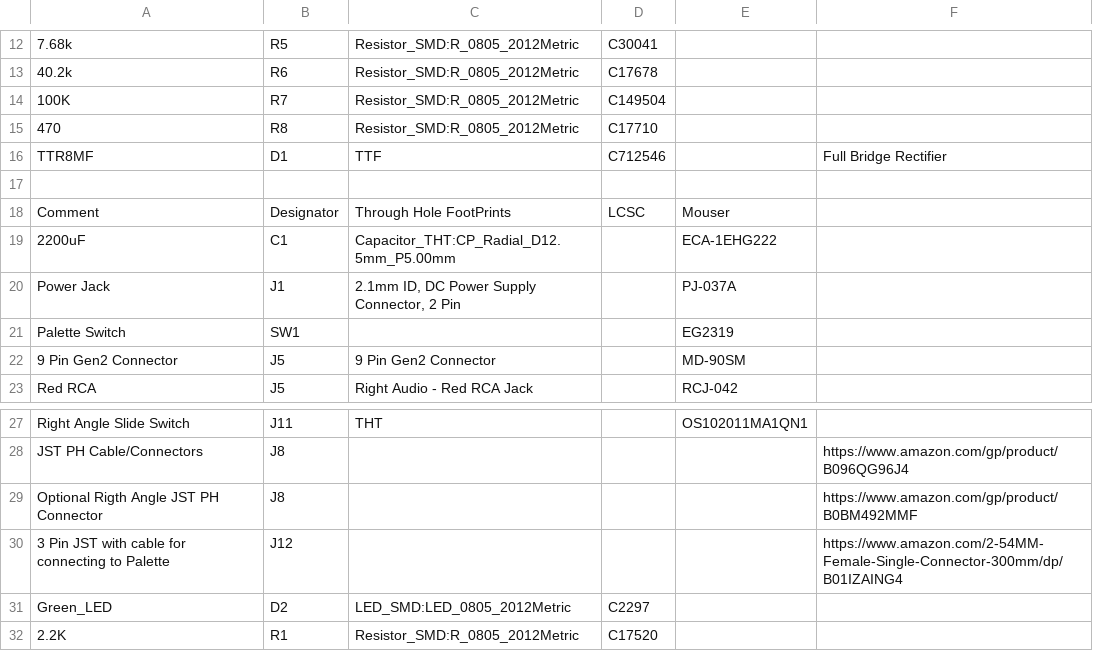
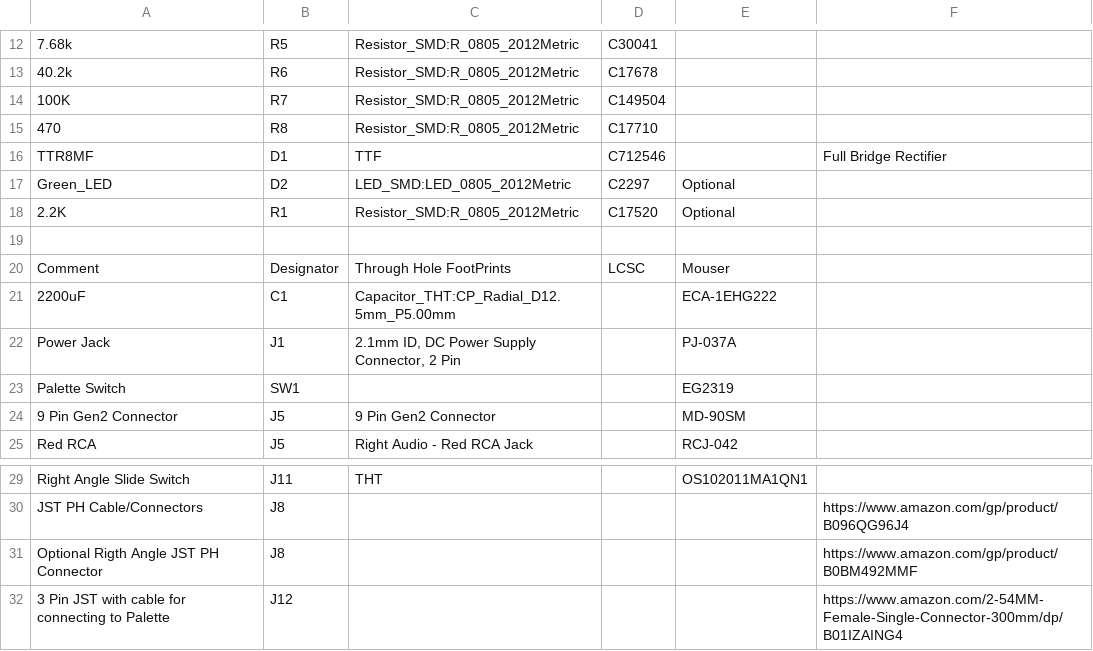
Before and after one commit to ShawMerlin/NES-Power-Module-Redesign, a CSV file: RGB - Genesis 9 Pin Edition/DOCS_BOM_NES_PowerBoard_RGB_V2.0.csv, drawn as a sheet; only a part is shown, gaps mark what is left out; removed rows and columns are numbered as before the commit, all else as after; the diff names each change by its address in the sheet, - before the commit and + after, or states it on an @@ line.

Commit message:
Update DOCS_BOM_NES_PowerBoard_RGB_V2.0.csv

```diff
--- a/RGB - Genesis 9 Pin Edition/DOCS_BOM_NES_PowerBoard_RGB_V2.0.csv
+++ b/RGB - Genesis 9 Pin Edition/DOCS_BOM_NES_PowerBoard_RGB_V2.0.csv
+row 17: Green_LED | D2 | LED_SMD:LED_0805_2012Metric | C2297 | Optional
+row 18: 2.2K | R1 | Resistor_SMD:R_0805_2012Metric | C17520 | Optional
-row 31: Green_LED | D2 | LED_SMD:LED_0805_2012Metric | C2297
-row 32: 2.2K | R1 | Resistor_SMD:R_0805_2012Metric | C17520
```
